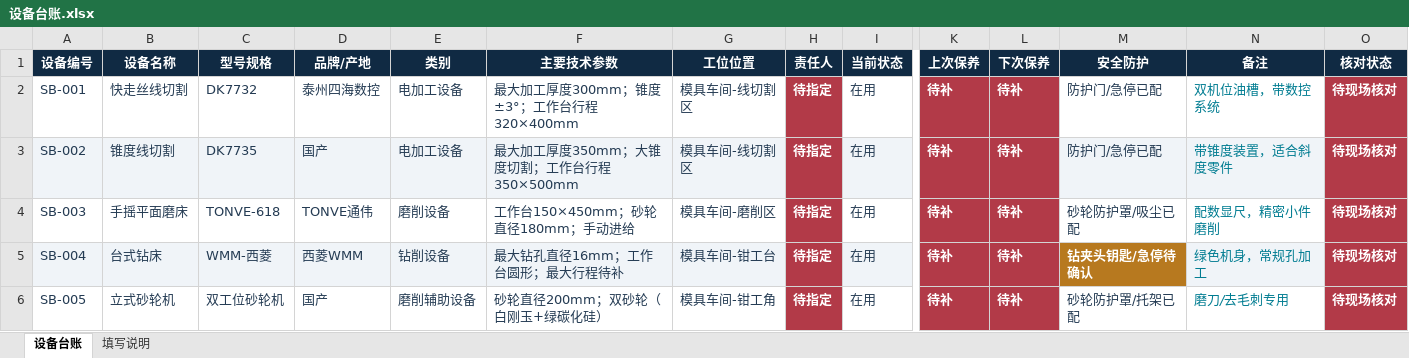
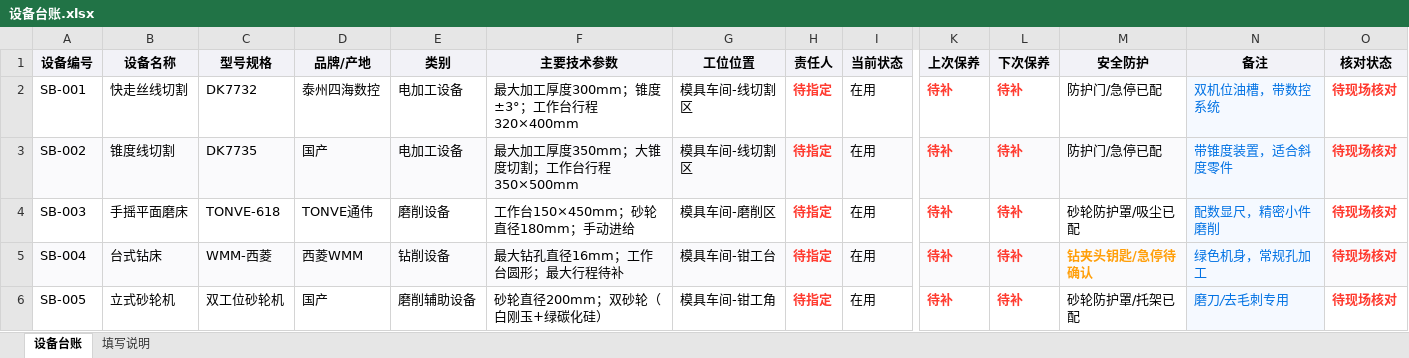
Before and after one commit to wang-minghan/notbook, an Excel workbook: 02_Areas/工作经历/鑫犇电子有限公司/01_生产部/工程技术组/设备台账.xlsx, sheet 设备台账, drawn as a sheet; only a part is shown, gaps mark what is left out; values as stored, in another font and other column widths than the file's, no borders; table styles not drawn; the diff covers the shown part only; the diff names each change by its address in the sheet, - before the commit and + after, or states it on an @@ line.

```diff
--- a/02_Areas/工作经历/鑫犇电子有限公司/01_生产部/工程技术组/设备台账.xlsx (sheet 设备台账)
+++ b/02_Areas/工作经历/鑫犇电子有限公司/01_生产部/工程技术组/设备台账.xlsx (sheet 设备台账)
@@ A1:O1 fill: #102A43 → #F2F2F7, text colour: #FFFFFF → black @@
-A2:G6 text colour: #243B53
+A2:G6 text colour: black
-H2 fill: #B23A48
+H2 fill: none
-H2:H6 text colour: #FFFFFF
+H2:H6 text colour: #FF3B30
-I2:I6 text colour: #243B53
+I2:I6 text colour: black
-K2:L2 fill: #B23A48
+K2:L2 fill: none
-K2:L6 text colour: #FFFFFF
+K2:L6 text colour: #FF3B30
-M2:M4 text colour: #243B53
+M2:M4 text colour: black
-N2 fill: none
+N2 fill: #F5F9FF
-N2:N6 text colour: #007C91
+N2:N6 text colour: #0071E3
-O2 fill: #B23A48
+O2 fill: none
-O2:O6 text colour: #FFFFFF
+O2:O6 text colour: #FF3B30
-H3 fill: #B23A48
+H3 fill: #FAFAFC
-K3:L3 fill: #B23A48
+K3:L3 fill: #FAFAFC
-O3 fill: #B23A48
+O3 fill: #FAFAFC
-H4 fill: #B23A48
+H4 fill: none
-K4:L4 fill: #B23A48
+K4:L4 fill: none
-N4 fill: none
+N4 fill: #F5F9FF
-O4 fill: #B23A48
+O4 fill: none
-H5 fill: #B23A48
+H5 fill: #FAFAFC
-K5:L5 fill: #B23A48
+K5:L5 fill: #FAFAFC
@@ M5 fill: #B7791F → #FAFAFC, text colour: #FFFFFF → #FF9F0A @@
-O5 fill: #B23A48
+O5 fill: #FAFAFC
-H6 fill: #B23A48
+H6 fill: none
-K6:L6 fill: #B23A48
+K6:L6 fill: none
-M6 text colour: #243B53
+M6 text colour: black
-N6 fill: none
+N6 fill: #F5F9FF
-O6 fill: #B23A48
+O6 fill: none
```
Also changed, not shown: cell formats elsewhere in this sheet, sheet 填写说明, 1 other file.
